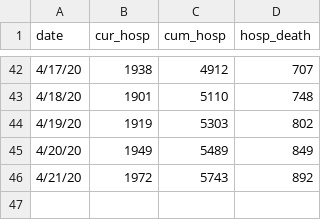
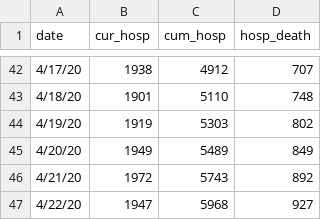
Before and after one commit to fcrawford/covid19_ct, a CSV file: data/ct_hosp.csv, drawn as a sheet; only a part is shown, gaps mark what is left out; the diff names each change by its address in the sheet, - before the commit and + after, or states it on an @@ line.

Commit message:
improved fit: initial conditions and parameters + data update and minor fix to report.Rmd

```diff
--- a/data/ct_hosp.csv
+++ b/data/ct_hosp.csv
+row 47: 4/22/20 | 1947 | 5968 | 927
```
Also changed, not shown: data/ct_init.csv, 2 other files.
